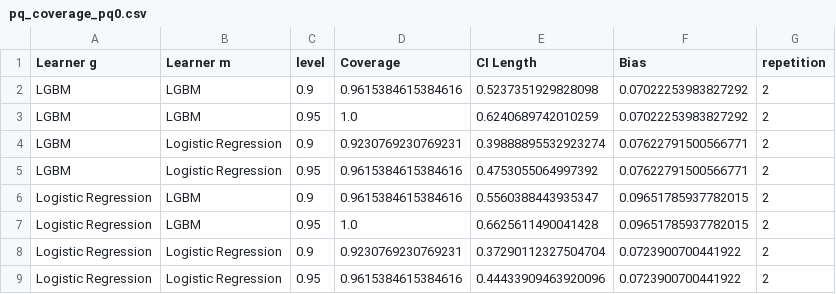
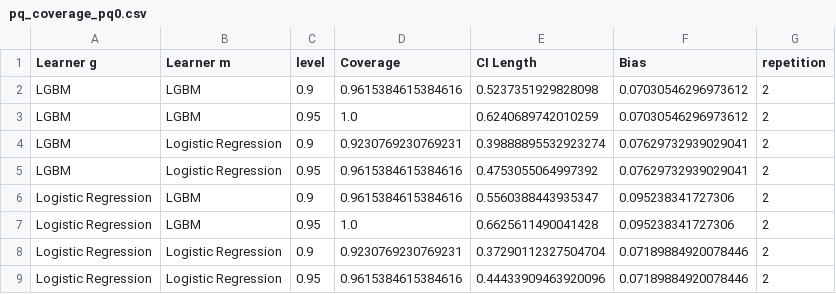
Before and after one commit to DoubleML/doubleml-coverage, a CSV file: results/irm/pq_coverage_pq0.csv, drawn as a sheet.

```diff
--- a/results/irm/pq_coverage_pq0.csv
+++ b/results/irm/pq_coverage_pq0.csv
@@ -1,9 +1,9 @@
 Learner g,Learner m,level,Coverage,CI Length,Bias,repetition
-LGBM,LGBM,0.9,0.9615384615384616,0.5237351929828098,0.07022253983827292,2
-LGBM,LGBM,0.95,1.0,0.6240689742010259,0.07022253983827292,2
-LGBM,Logistic Regression,0.9,0.9230769230769231,0.39888895532923274,0.07622791500566771,2
-LGBM,Logistic Regression,0.95,0.9615384615384616,0.4753055064997392,0.07622791500566771,2
-Logistic Regression,LGBM,0.9,0.9615384615384616,0.5560388443935347,0.09651785937782015,2
-Logistic Regression,LGBM,0.95,1.0,0.6625611490041428,0.09651785937782015,2
-Logistic Regression,Logistic Regression,0.9,0.9230769230769231,0.37290112327504704,0.0723900700441922,2
-Logistic Regression,Logistic Regression,0.95,0.9615384615384616,0.44433909463920096,0.0723900700441922,2
+LGBM,LGBM,0.9,0.9615384615384616,0.5237351929828098,0.07030546296973612,2
+LGBM,LGBM,0.95,1.0,0.6240689742010259,0.07030546296973612,2
+LGBM,Logistic Regression,0.9,0.9230769230769231,0.39888895532923274,0.07629732939029041,2
+LGBM,Logistic Regression,0.95,0.9615384615384616,0.4753055064997392,0.07629732939029041,2
+Logistic Regression,LGBM,0.9,0.9615384615384616,0.5560388443935347,0.095238341727306,2
+Logistic Regression,LGBM,0.95,1.0,0.6625611490041428,0.095238341727306,2
+Logistic Regression,Logistic Regression,0.9,0.9230769230769231,0.37290112327504704,0.07189884920078446,2
+Logistic Regression,Logistic Regression,0.95,0.9615384615384616,0.44433909463920096,0.07189884920078446,2
```
Also changed, not shown: results/irm/pq_coverage_pq1.csv, results/irm/pq_coverage_qte.csv, 1 other file.
